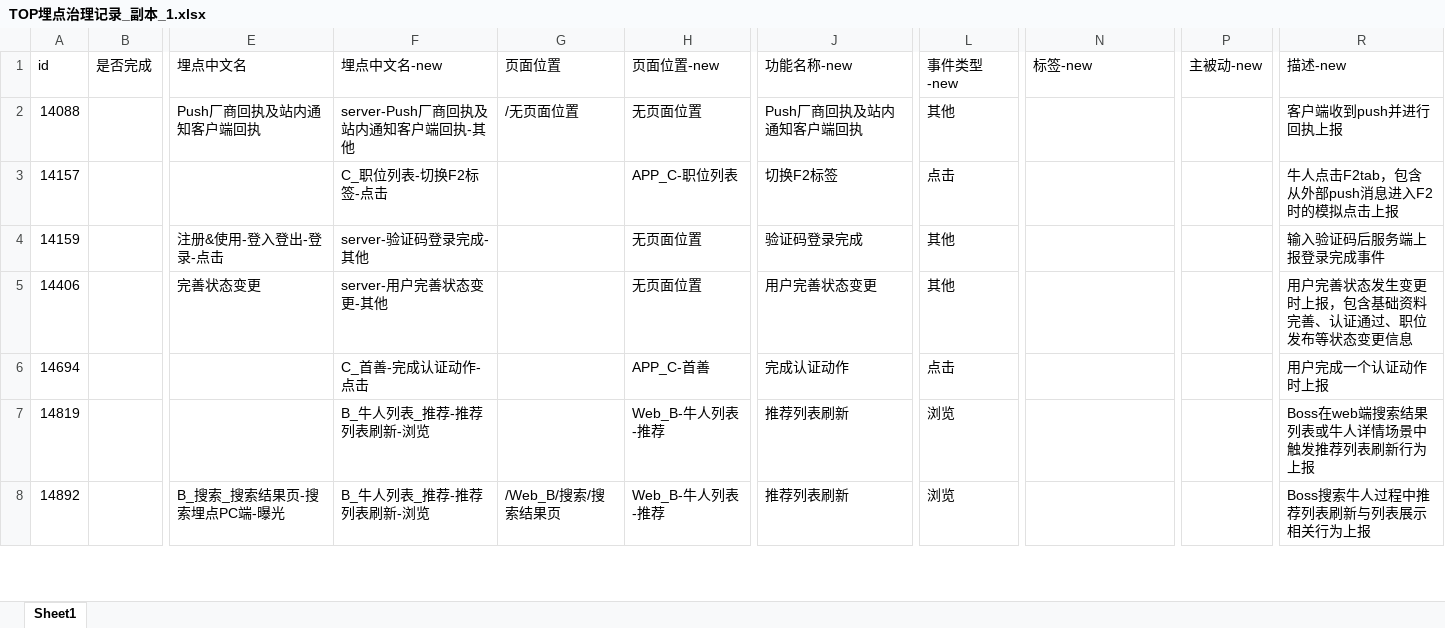
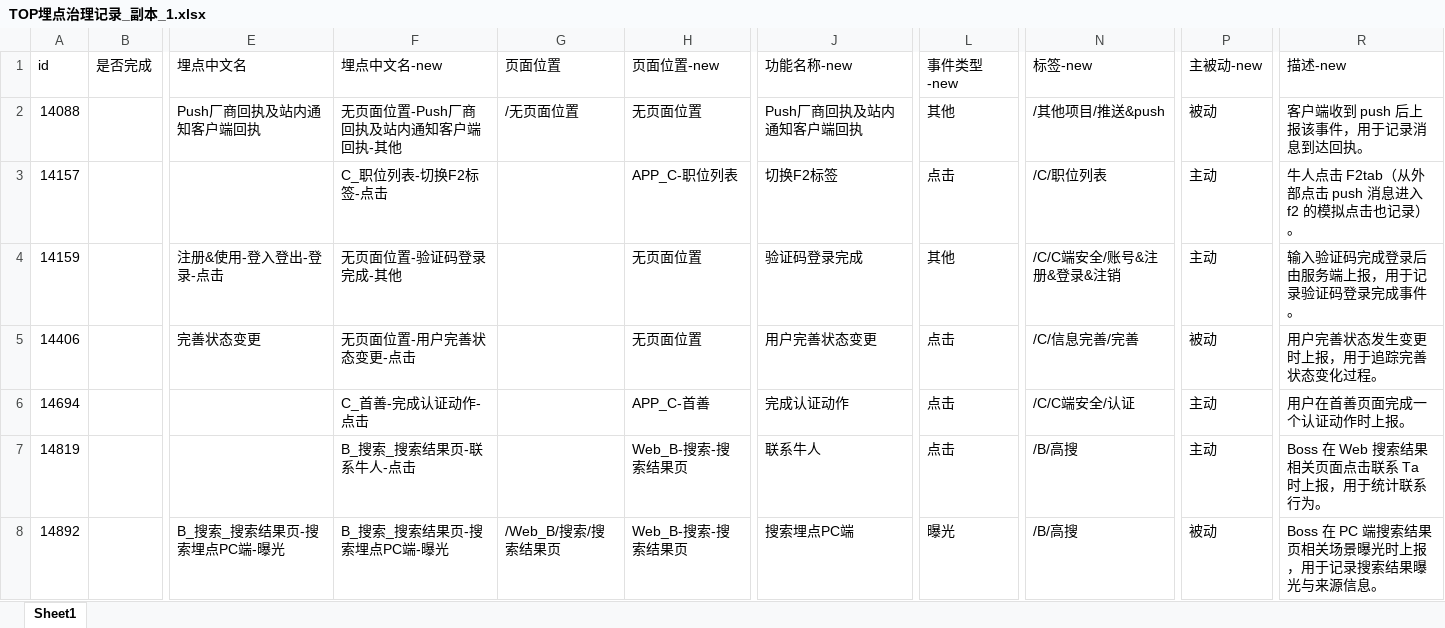
Before and after one commit to JinWeiLi-111/event_tracking_governance, an Excel workbook: TOP埋点治理记录_副本_1.xlsx, sheet Sheet1, drawn as a sheet; only a part is shown, gaps mark what is left out; values as stored, in another font and other column widths than the file's, no borders; the diff covers the shown part only; the diff names each change by its address in the sheet, - before the commit and + after, or states it on an @@ line.

```diff
--- a/TOP埋点治理记录_副本_1.xlsx (sheet Sheet1)
+++ b/TOP埋点治理记录_副本_1.xlsx (sheet Sheet1)
-F2 (埋点中文名-new): server-Push厂商回执及站内通知客户端回执-其他
+F2 (埋点中文名-new): 无页面位置-Push厂商回执及站内通知客户端回执-其他
-N2 (标签-new): (empty)
+N2 (标签-new): /其他项目/推送&push
-P2 (主被动-new): (empty)
+P2 (主被动-new): 被动
-R2 (描述-new): 客户端收到push并进行回执上报
+R2 (描述-new): 客户端收到 push 后上报该事件，用于记录消息到达回执。
-N3 (标签-new): (empty)
+N3 (标签-new): /C/职位列表
-P3:P4 (主被动-new): (empty)
+P3:P4 (主被动-new): 主动
-R3 (描述-new): 牛人点击F2tab，包含从外部push消息进入F2时的模拟点击上报
+R3 (描述-new): 牛人点击 F2tab（从外部点击 push 消息进入 f2 的模拟点击也记录）。
-F4 (埋点中文名-new): server-验证码登录完成-其他
+F4 (埋点中文名-new): 无页面位置-验证码登录完成-其他
-N4 (标签-new): (empty)
+N4 (标签-new): /C/C端安全/账号&注册&登录&注销
-R4 (描述-new): 输入验证码后服务端上报登录完成事件
+R4 (描述-new): 输入验证码完成登录后由服务端上报，用于记录验证码登录完成事件。
-F5 (埋点中文名-new): server-用户完善状态变更-其他
+F5 (埋点中文名-new): 无页面位置-用户完善状态变更-点击
-L5 (事件类型-new): 其他
+L5 (事件类型-new): 点击
-N5 (标签-new): (empty)
+N5 (标签-new): /C/信息完善/完善
-P5 (主被动-new): (empty)
+P5 (主被动-new): 被动
-R5 (描述-new): 用户完善状态发生变更时上报，包含基础资料完善、认证通过、职位发布等状态变更信息
+R5 (描述-new): 用户完善状态发生变更时上报，用于追踪完善状态变化过程。
-N6 (标签-new): (empty)
+N6 (标签-new): /C/C端安全/认证
-P6:P7 (主被动-new): (empty)
+P6:P7 (主被动-new): 主动
-R6 (描述-new): 用户完成一个认证动作时上报
+R6 (描述-new): 用户在首善页面完成一个认证动作时上报。
-F7 (埋点中文名-new): B_牛人列表_推荐-推荐列表刷新-浏览
+F7 (埋点中文名-new): B_搜索_搜索结果页-联系牛人-点击
-H7:H8 (页面位置-new): Web_B-牛人列表-推荐
+H7:H8 (页面位置-new): Web_B-搜索-搜索结果页
-J7 (功能名称-new): 推荐列表刷新
+J7 (功能名称-new): 联系牛人
-L7 (事件类型-new): 浏览
+L7 (事件类型-new): 点击
-N7:N8 (标签-new): (empty)
+N7:N8 (标签-new): /B/高搜
-R7 (描述-new): Boss在web端搜索结果列表或牛人详情场景中触发推荐列表刷新行为上报
+R7 (描述-new): Boss 在 Web 搜索结果相关页面点击联系 Ta 时上报，用于统计联系行为。
-F8 (埋点中文名-new): B_牛人列表_推荐-推荐列表刷新-浏览
+F8 (埋点中文名-new): B_搜索_搜索结果页-搜索埋点PC端-曝光
-J8 (功能名称-new): 推荐列表刷新
+J8 (功能名称-new): 搜索埋点PC端
-L8 (事件类型-new): 浏览
+L8 (事件类型-new): 曝光
-P8 (主被动-new): (empty)
+P8 (主被动-new): 被动
-R8 (描述-new): Boss搜索牛人过程中推荐列表刷新与列表展示相关行为上报
+R8 (描述-new): Boss 在 PC 端搜索结果页相关场景曝光时上报，用于记录搜索结果曝光与来源信息。
```
Also changed, not shown: 248 edited cells elsewhere in this sheet, 41 other files.
